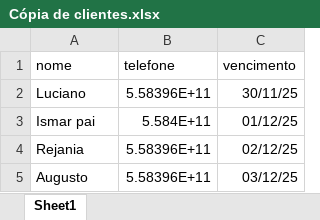
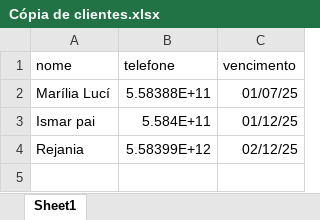
Before and after one commit to ismarnetodev/Automa-o-em-python, an Excel workbook: Cópia de clientes.xlsx, sheet Sheet1, drawn as a sheet; values as stored, in another font and other column widths than the file's, no borders; removed rows and columns are numbered as before the commit, all else as after; the diff names each change by its address in the sheet, - before the commit and + after, or states it on an @@ line.

```diff
--- a/Cópia de clientes.xlsx (sheet Sheet1)
+++ b/Cópia de clientes.xlsx (sheet Sheet1)
-row 2: Luciano | 5.58396E+11 | 30/11/25
+row 2: Marília Lucí | 5.58388E+11 | 01/07/25
-B4 (telefone): 5.58396E+11
+B4 (telefone): 5.58399E+12
-row 5: Augusto | 5.58396E+11 | 03/12/25
```
Also changed, not shown: 2 other files.
